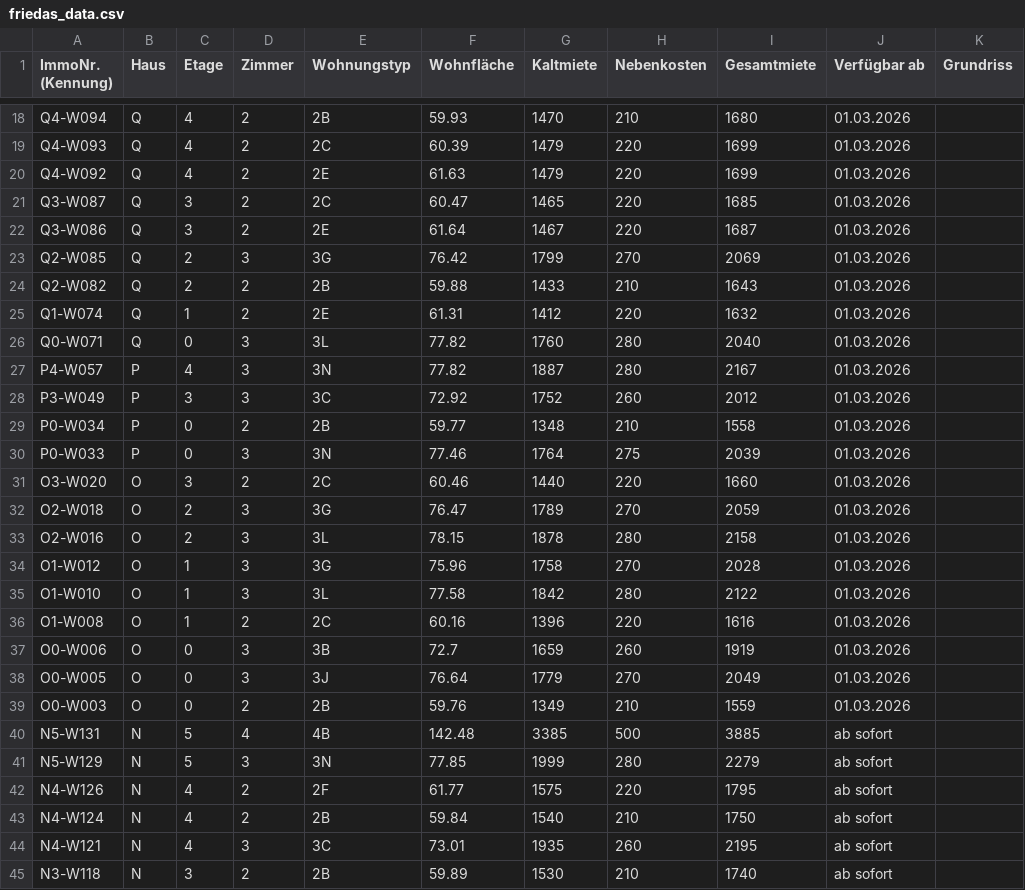
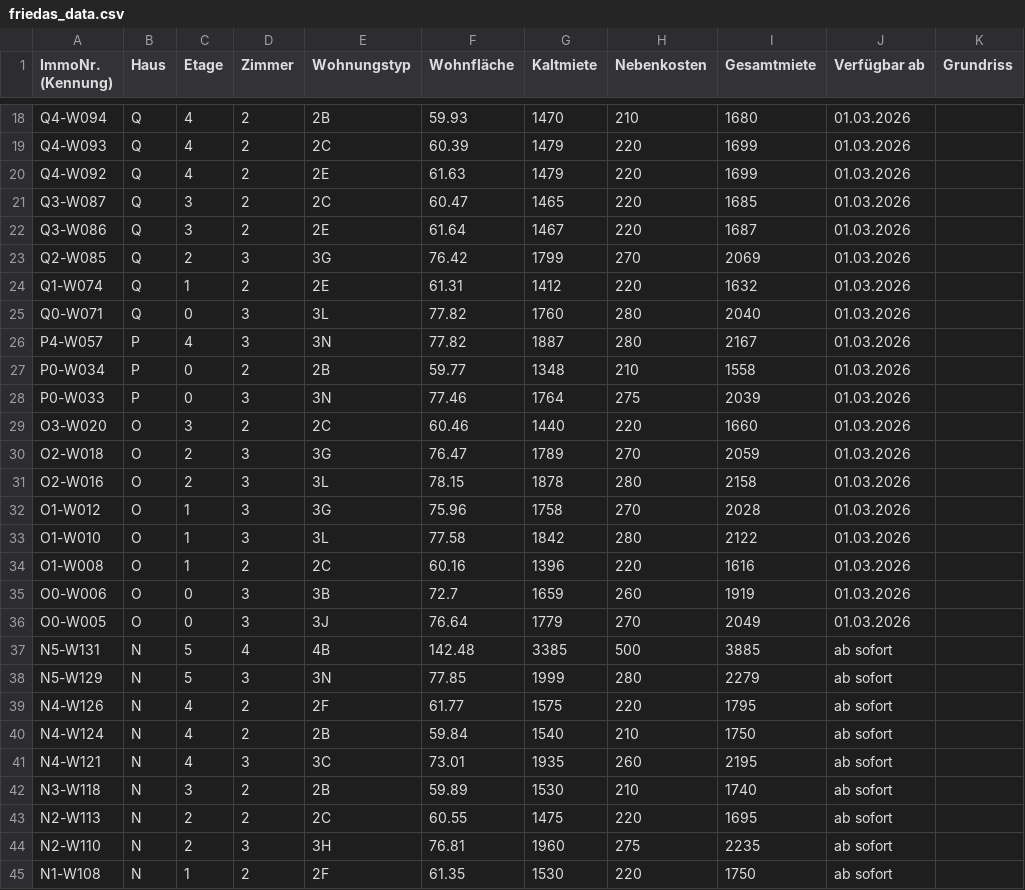
Before and after one commit to kkrainov/friedas-tracker, a CSV file: friedas_data.csv, drawn as a sheet; only a part is shown, gaps mark what is left out; the shorter side is filled out with more unchanged rows; the diff names each change by its address in the sheet, - before the commit and + after, or states it on an @@ line.

Commit message:
Update: 2026-02-16

```diff
--- a/friedas_data.csv
+++ b/friedas_data.csv
-row 24: Q2-W082 | Q | 2 | 2 | 2B | 59.88 | 1433 | 210 | 1643 | 01.03.2026
-row 28: P3-W049 | P | 3 | 3 | 3C | 72.92 | 1752 | 260 | 2012 | 01.03.2026
-row 39: O0-W003 | O | 0 | 2 | 2B | 59.76 | 1349 | 210 | 1559 | 01.03.2026
```
